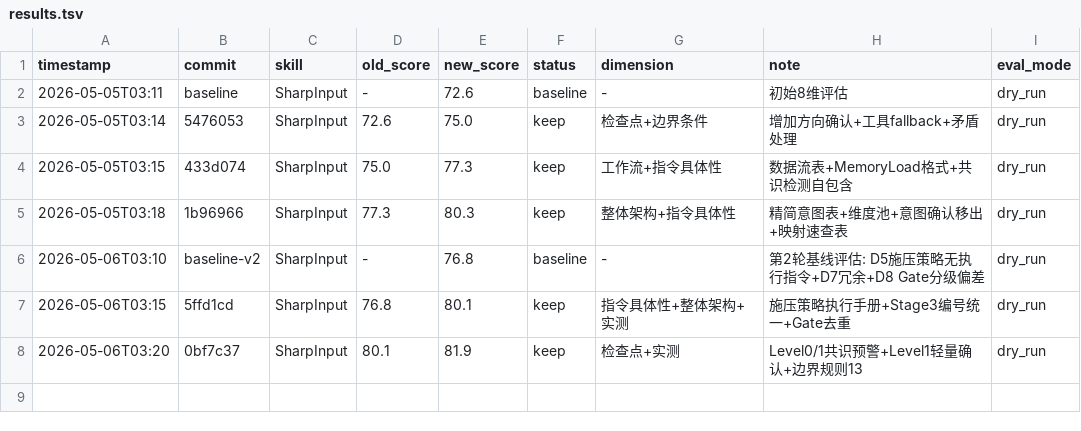
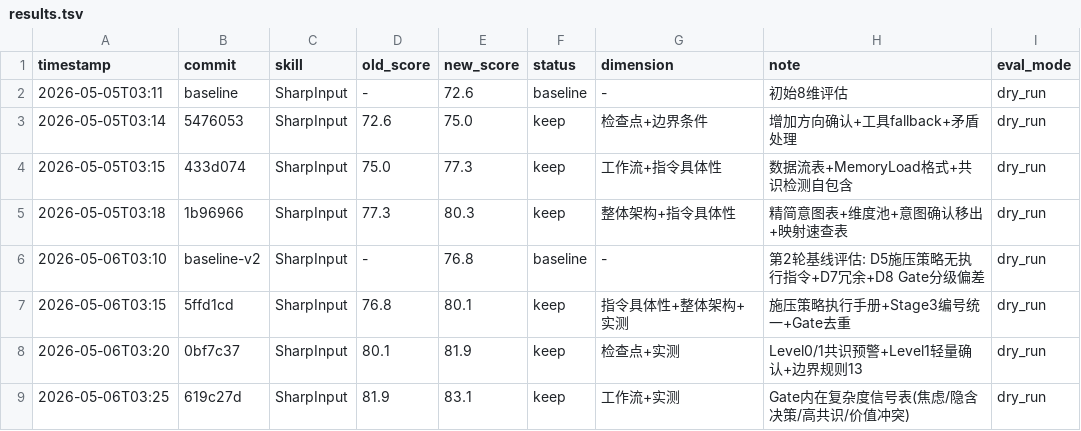
Before and after one commit to gaoyechen/SharpInput, a TSV file: results.tsv, drawn as a sheet; the diff names each change by its address in the sheet, - before the commit and + after, or states it on an @@ line.

Commit message:
optimize SharpInput: Round 4 - 参考文件速查表+维度核心问题inline摘要+自学习写入触发

```diff
--- a/results.tsv
+++ b/results.tsv
+row 9: 2026-05-06T03:25 | 619c27d | SharpInput | 81.9 | 83.1 | keep | 工作流+实测 | Gate内在复杂度信号表(焦虑/隐含决策/高共识/价值冲突) | dry_run
```
Also changed, not shown: 1 other file.
